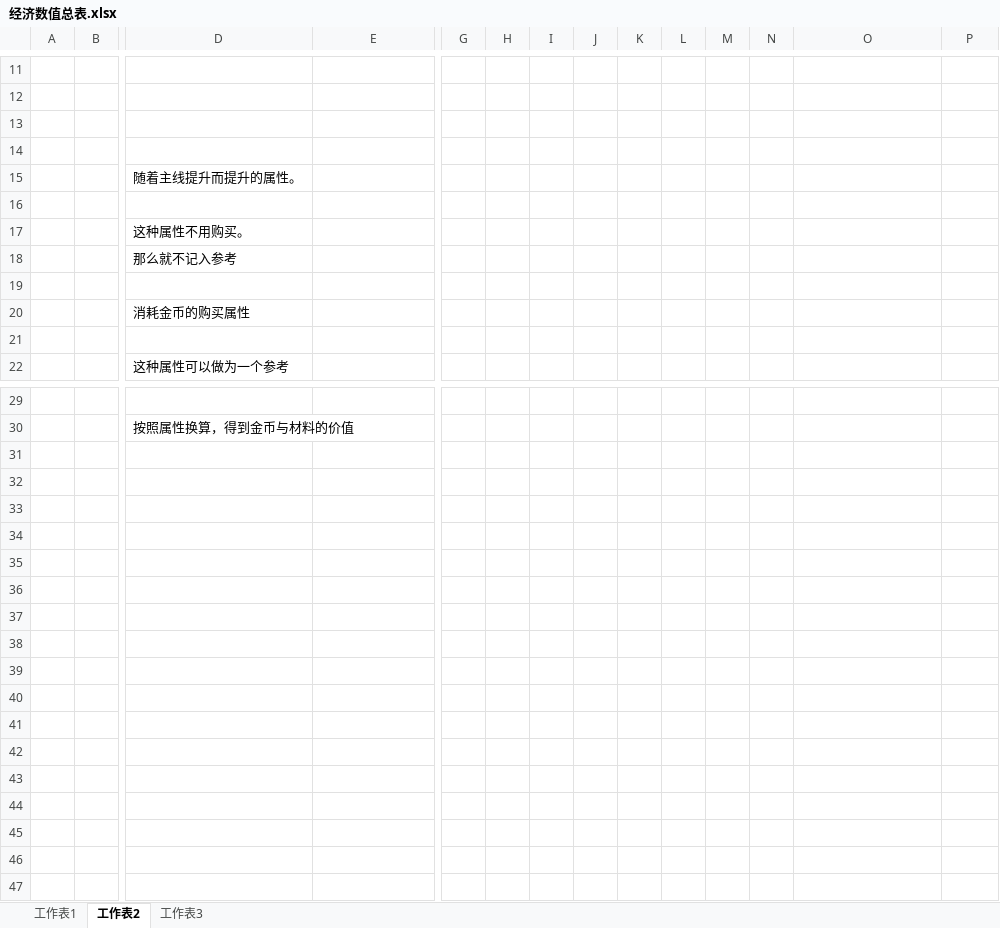
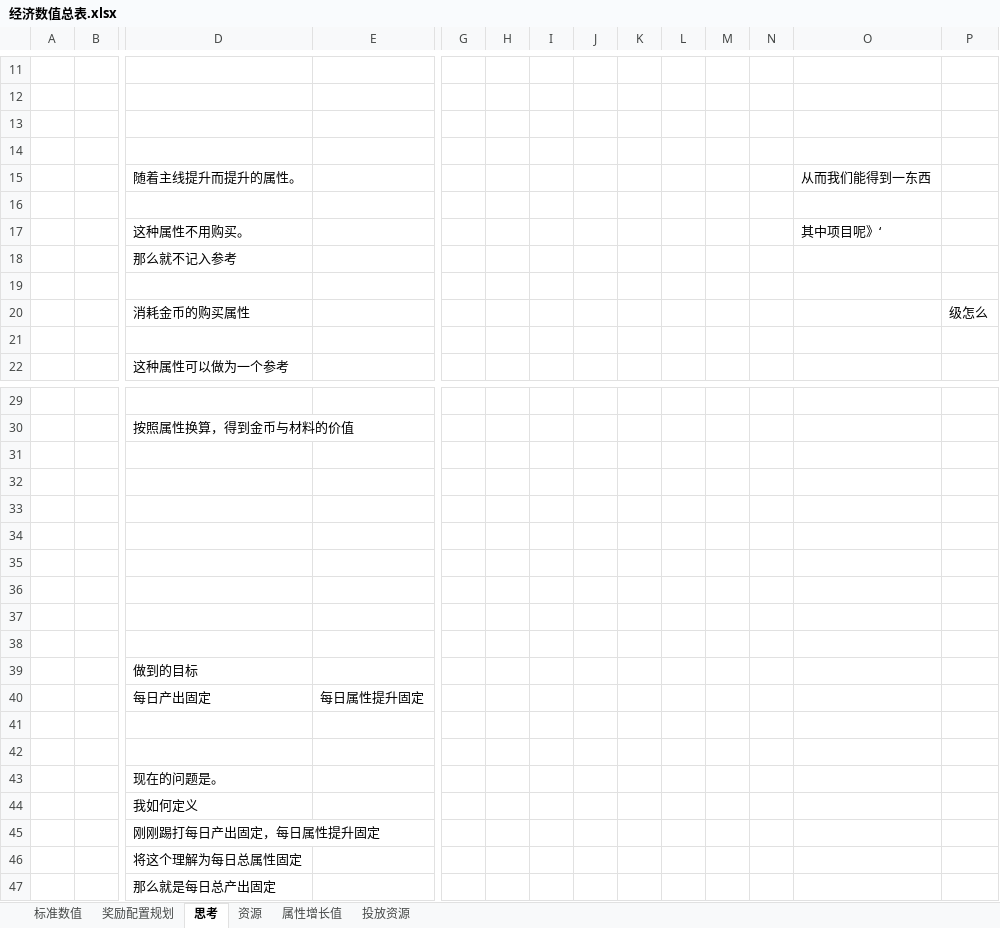
Before and after one commit to zhr277706781/XHCY, an Excel workbook: 辅助总表/经济数值总表.xlsx, sheet 思考, drawn as a sheet; only a part is shown, gaps mark what is left out; values as stored, in another font and other column widths than the file's, no borders; rows hold the shown columns only; the diff names each change by its address in the sheet, - before the commit and + after, or states it on an @@ line.

```diff
--- a/辅助总表/经济数值总表.xlsx (sheet 思考)
+++ b/辅助总表/经济数值总表.xlsx (sheet 思考)
-sheet tab: 工作表2
+sheet tab: 思考
-sheet tab: 工作表3
+sheet tab: 属性增长值
-sheet tab: 工作表1
+sheet tab: 标准数值
+sheet tab: 奖励配置规划
+sheet tab: 资源
+sheet tab: 投放资源
-O15: (empty)
+O15: 从而我们能得到一东西
-O17: (empty)
+O17: 其中项目呢》‘
-P20: (empty)
+P20: 级怎么
+row 31: (empty)
+row 32: (empty)
+row 33: (empty)
+row 34: (empty)
+row 35: (empty)
+row 36: (empty)
+row 37: (empty)
+row 38: (empty)
+row 39:  |  | 做到的目标
+row 40:  |  | 每日产出固定 | 每日属性提升固定
+row 41: (empty)
+row 42: (empty)
+row 43:  |  | 现在的问题是。
+row 44:  |  | 我如何定义
+row 45:  |  | 刚刚踢打每日产出固定，每日属性提升固定
+row 46:  |  | 将这个理解为每日总属性固定
+row 47:  |  | 那么就是每日总产出固定
```
Also changed, not shown: sheet 属性增长值, 3 other files.
